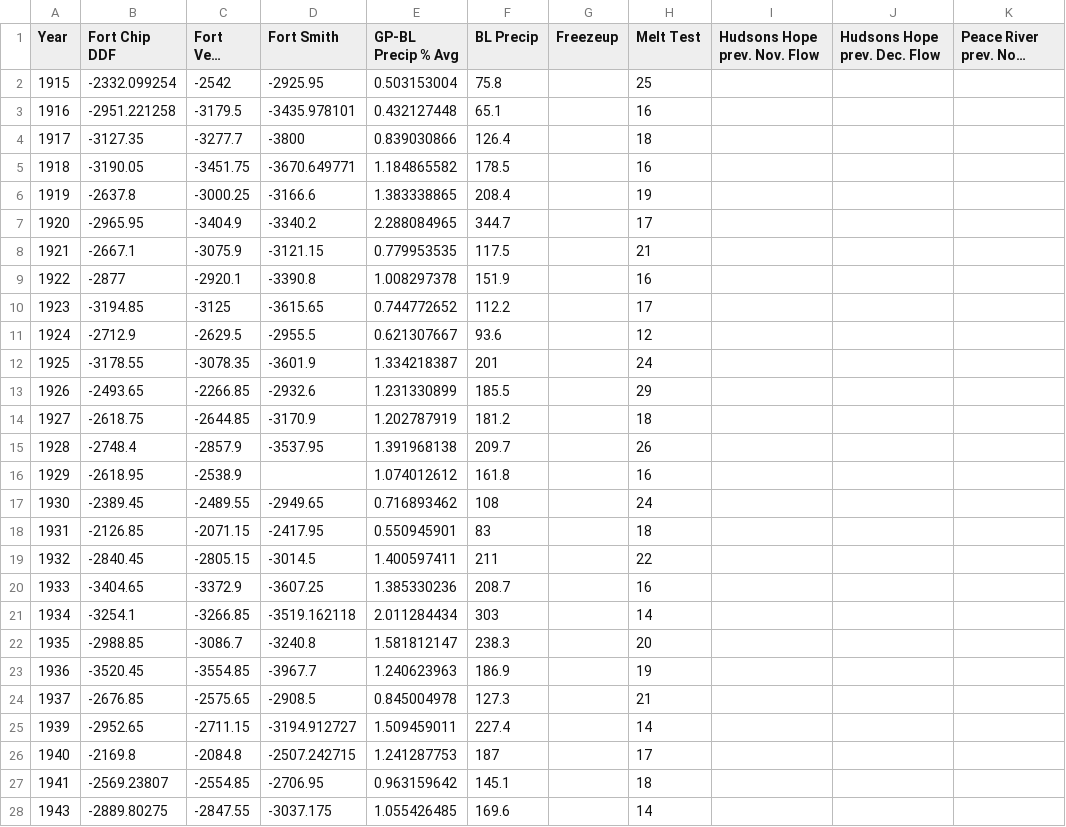
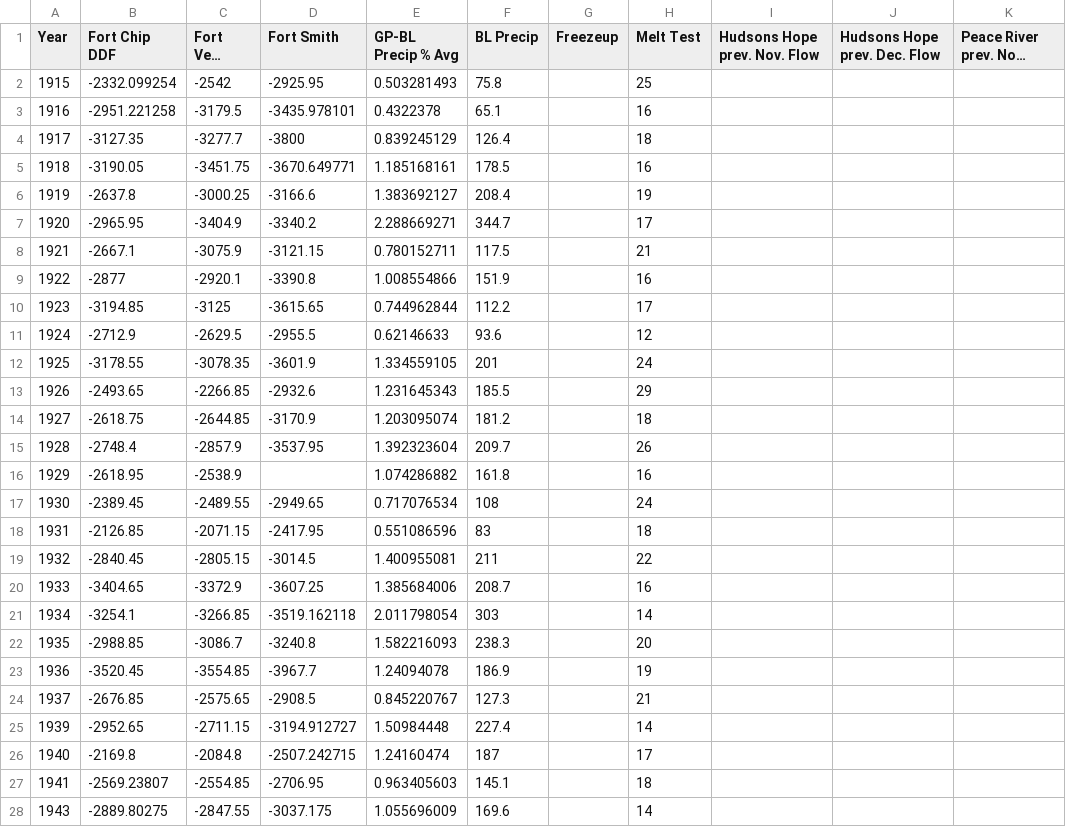
Before and after one commit to jds485/PAD_IceJamFloods, a CSV file: logistic_regression/cleaned_data.csv, drawn as a sheet; only a part is shown; long unchanged cells end in …; the diff covers the shown part only; the diff names each change by its address in the sheet, - before the commit and + after, or states it on an @@ line.

```diff
--- a/logistic_regression/cleaned_data.csv
+++ b/logistic_regression/cleaned_data.csv
-E2 (GP-BL Precip % Avg): 0.503153004
+E2 (GP-BL Precip % Avg): 0.503281493
-E3 (GP-BL Precip % Avg): 0.432127448
+E3 (GP-BL Precip % Avg): 0.4322378
-E4 (GP-BL Precip % Avg): 0.839030866
+E4 (GP-BL Precip % Avg): 0.839245129
-E5 (GP-BL Precip % Avg): 1.184865582
+E5 (GP-BL Precip % Avg): 1.185168161
-E6 (GP-BL Precip % Avg): 1.383338865
+E6 (GP-BL Precip % Avg): 1.383692127
-E7 (GP-BL Precip % Avg): 2.288084965
+E7 (GP-BL Precip % Avg): 2.288669271
-E8 (GP-BL Precip % Avg): 0.779953535
+E8 (GP-BL Precip % Avg): 0.780152711
-E9 (GP-BL Precip % Avg): 1.008297378
+E9 (GP-BL Precip % Avg): 1.008554866
-E10 (GP-BL Precip % Avg): 0.744772652
+E10 (GP-BL Precip % Avg): 0.744962844
-E11 (GP-BL Precip % Avg): 0.621307667
+E11 (GP-BL Precip % Avg): 0.62146633
-E12 (GP-BL Precip % Avg): 1.334218387
+E12 (GP-BL Precip % Avg): 1.334559105
-E13 (GP-BL Precip % Avg): 1.231330899
+E13 (GP-BL Precip % Avg): 1.231645343
-E14 (GP-BL Precip % Avg): 1.202787919
+E14 (GP-BL Precip % Avg): 1.203095074
-E15 (GP-BL Precip % Avg): 1.391968138
+E15 (GP-BL Precip % Avg): 1.392323604
-E16 (GP-BL Precip % Avg): 1.074012612
+E16 (GP-BL Precip % Avg): 1.074286882
-E17 (GP-BL Precip % Avg): 0.716893462
+E17 (GP-BL Precip % Avg): 0.717076534
-E18 (GP-BL Precip % Avg): 0.550945901
+E18 (GP-BL Precip % Avg): 0.551086596
-E19 (GP-BL Precip % Avg): 1.400597411
+E19 (GP-BL Precip % Avg): 1.400955081
-E20 (GP-BL Precip % Avg): 1.385330236
+E20 (GP-BL Precip % Avg): 1.385684006
-E21 (GP-BL Precip % Avg): 2.011284434
+E21 (GP-BL Precip % Avg): 2.011798054
-E22 (GP-BL Precip % Avg): 1.581812147
+E22 (GP-BL Precip % Avg): 1.582216093
-E23 (GP-BL Precip % Avg): 1.240623963
+E23 (GP-BL Precip % Avg): 1.24094078
-E24 (GP-BL Precip % Avg): 0.845004978
+E24 (GP-BL Precip % Avg): 0.845220767
-E25 (GP-BL Precip % Avg): 1.509459011
+E25 (GP-BL Precip % Avg): 1.50984448
-E26 (GP-BL Precip % Avg): 1.241287753
+E26 (GP-BL Precip % Avg): 1.24160474
-E27 (GP-BL Precip % Avg): 0.963159642
+E27 (GP-BL Precip % Avg): 0.963405603
-E28 (GP-BL Precip % Avg): 1.055426485
+E28 (GP-BL Precip % Avg): 1.055696009
```
Also changed, not shown: 4 added rows and 73 edited cells elsewhere in this file, 5 other files.
